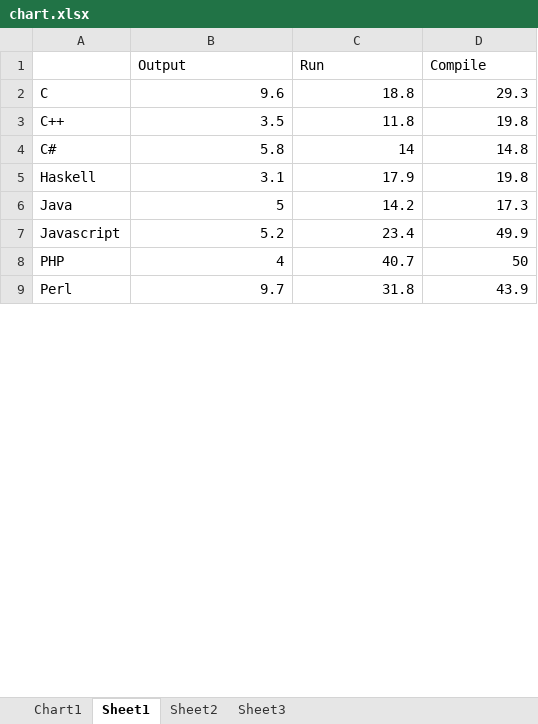
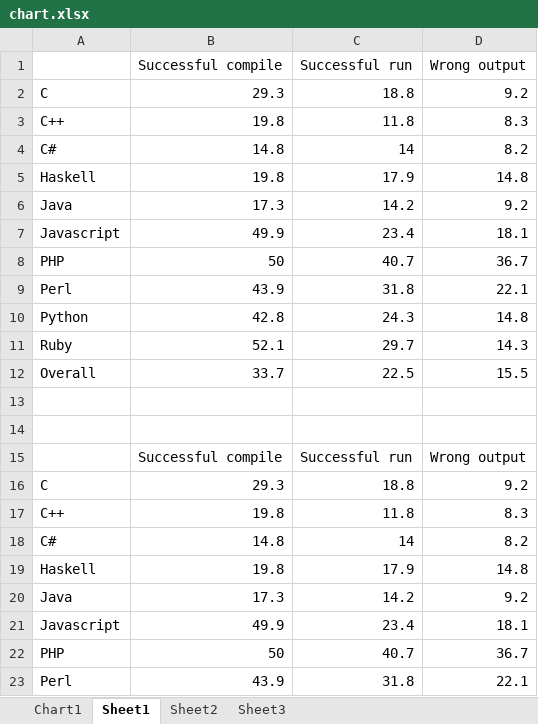
Before and after one commit to bkarak/fuzzer-fat-fingers, an Excel workbook: pub/chart.xlsx, sheet Sheet1, drawn as a sheet; only a part is shown; values as stored, in another font and other column widths than the file's, no borders; addresses are those after the commit; the diff covers the shown part only; the diff names each change by its address in the sheet, - before the commit and + after, or states it on an @@ line.

```diff
--- a/pub/chart.xlsx (sheet Sheet1)
+++ b/pub/chart.xlsx (sheet Sheet1)
+row 1:  | Successful compile | Successful run | Wrong output
+row 2: C | 29.3 | 18.8 | 9.2
+row 3: C++ | 19.8 | 11.8 | 8.3
+row 4: C# | 14.8 | 14 | 8.2
+row 5: Haskell | 19.8 | 17.9 | 14.8
+row 6: Java | 17.3 | 14.2 | 9.2
+row 7: Javascript | 49.9 | 23.4 | 18.1
+row 8: PHP | 50 | 40.7 | 36.7
+row 9: Perl | 43.9 | 31.8 | 22.1
+row 10: Python | 42.8 | 24.3 | 14.8
+row 11: Ruby | 52.1 | 29.7 | 14.3
+row 12: Overall | 33.7 | 22.5 | 15.5
-row 13:  | Output | Run | Compile
+row 13: (empty)
+row 14: (empty)
+row 15:  | Successful compile | Successful run | Wrong output
-B16: 9.6
+B16: 29.3
-D16: 29.3
+D16: 9.2
-B17: 3.5
+B17: 19.8
-D17: 19.8
+D17: 8.3
-B18: 5.8
+B18: 14.8
-D18: 14.8
+D18: 8.2
-B19: 3.1
+B19: 19.8
-D19: 19.8
+D19: 14.8
-B20: 5
+B20: 17.3
-D20: 17.3
+D20: 9.2
-B21: 5.2
+B21: 49.9
-D21: 49.9
+D21: 18.1
-B22: 4
+B22: 50
-D22: 50
+D22: 36.7
-B23: 9.7
+B23: 43.9
-D23: 43.9
+D23: 22.1
```
Also changed, not shown: 6 edited cells elsewhere in this sheet, charts or pictures, 2 other files.
